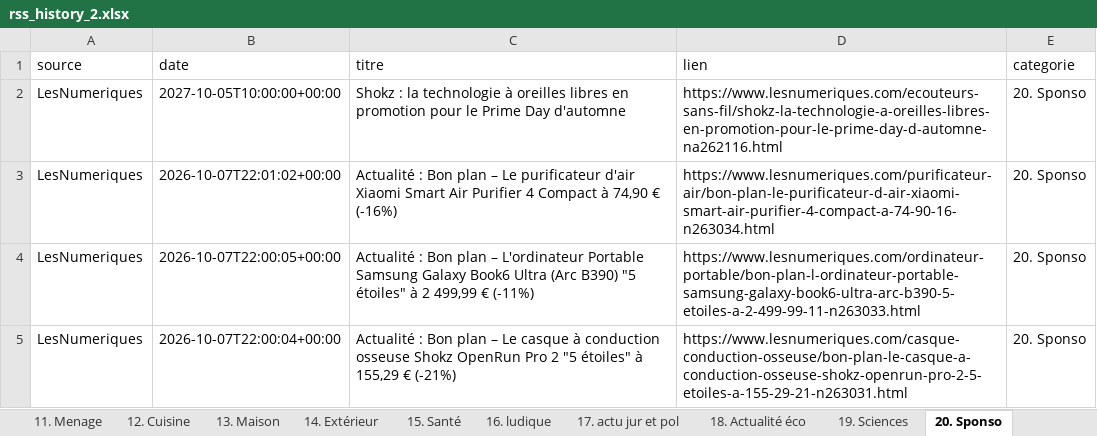
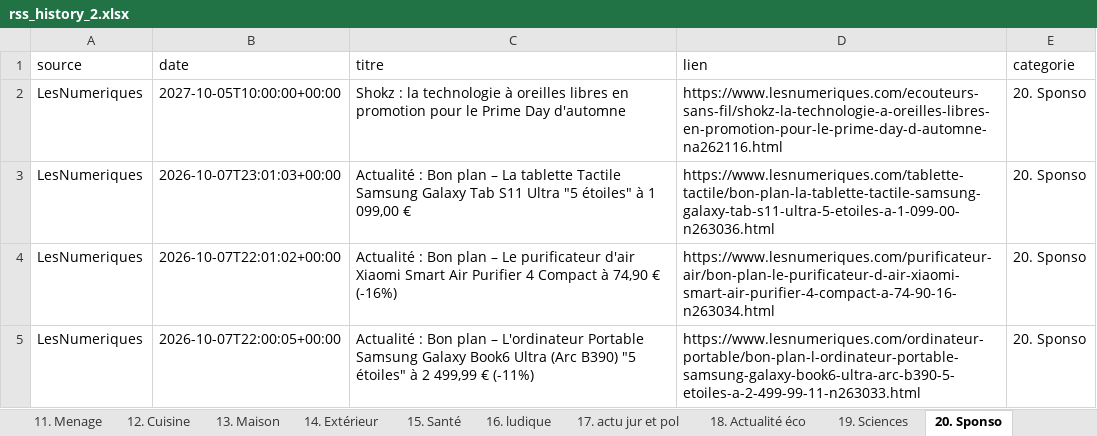
Before and after one commit to djhadef-star/rss-categories, an Excel workbook: output/rss_history_2.xlsx, sheet 20. Sponso, drawn as a sheet; only a part is shown; the shorter side is filled out with more unchanged rows; values as stored, in another font and other column widths than the file's, no borders; the diff names each change by its address in the sheet, - before the commit and + after, or states it on an @@ line.

```diff
--- a/output/rss_history_2.xlsx (sheet 20. Sponso)
+++ b/output/rss_history_2.xlsx (sheet 20. Sponso)
+row 3: LesNumeriques | 2026-10-07T23:01:03+00:00 | Actualité : Bon plan – La tablette Tactile Samsung Galaxy Tab S11 Ultra "5 étoiles" à 1 099,00 € | https://www.lesnumeriques.com/tablette-tactile/bon-plan-la-tablette-tactile-samsung-galaxy-tab-s11-ultra-5-etoiles-a-1-099-00-n263036.html | 20. Sponso
```
Also changed, not shown: sheet Tous_les_articles, sheet 7. Video, output/rss_history.xlsx, 2 other files.
